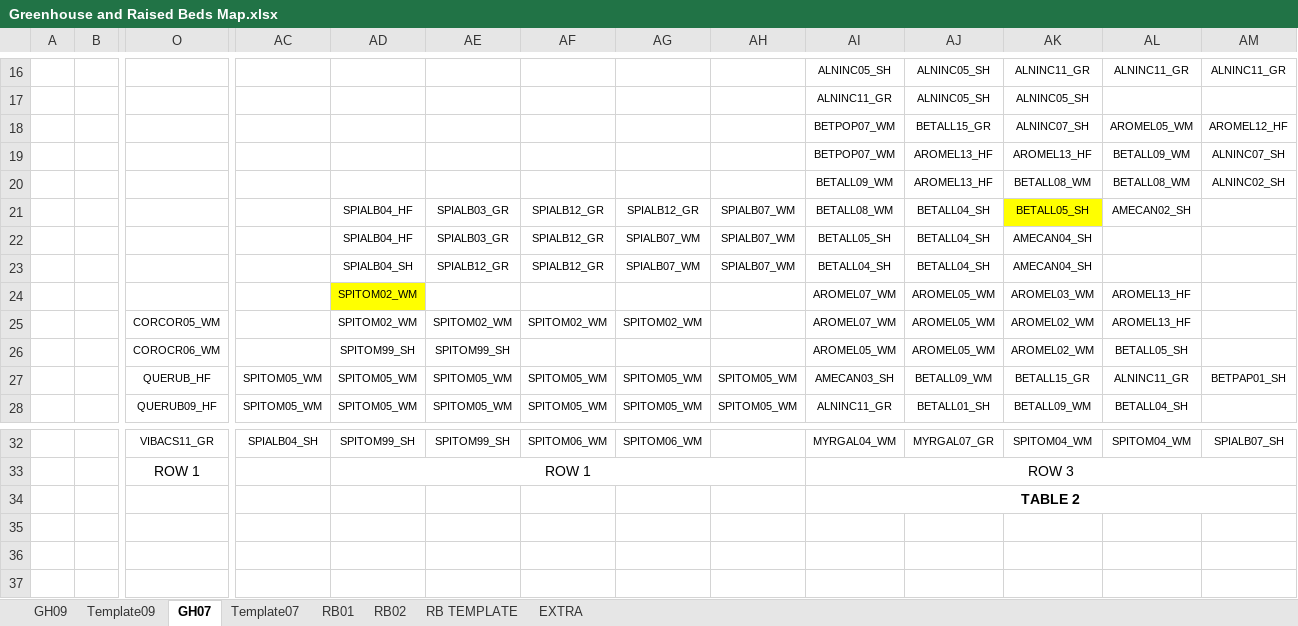
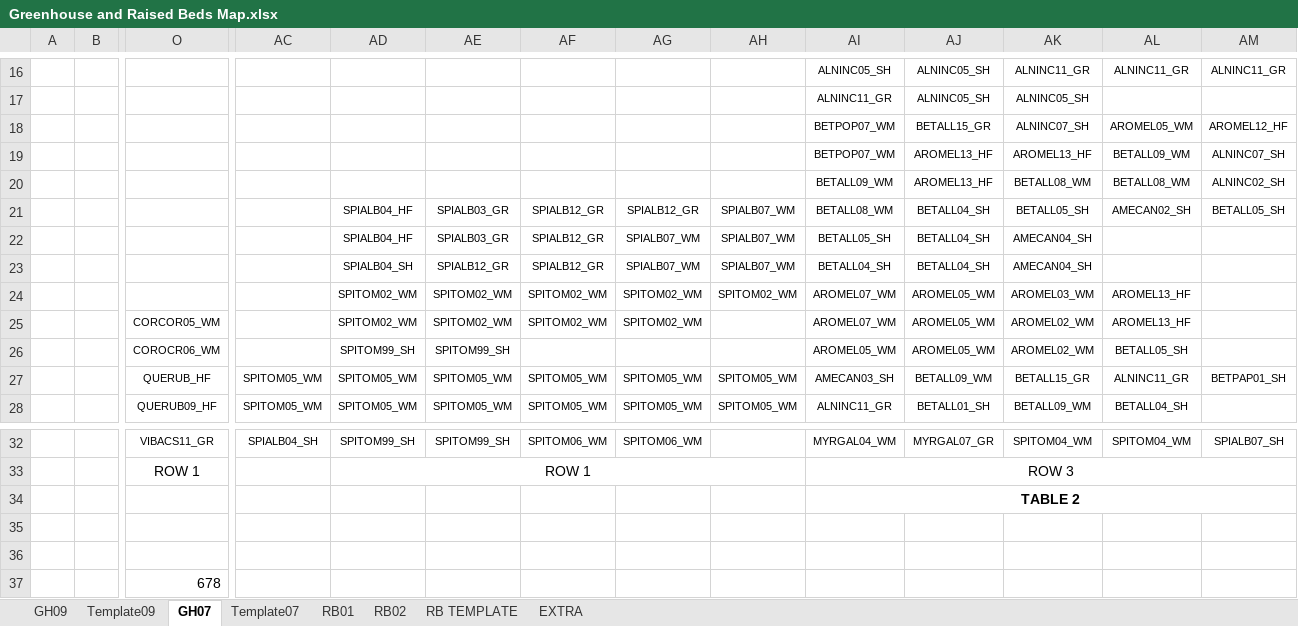
Before and after one commit to lizzieinvancouver/wildhellgarden, an Excel workbook: Planning/Greenhouse and Raised Beds Map.xlsx, sheet GH07, drawn as a sheet; only a part is shown, gaps mark what is left out; values as stored, in another font and other column widths than the file's, no borders; rows hold the shown columns only; the diff names each change by its address in the sheet, - before the commit and + after, or states it on an @@ line.

Commit message:
Edits to counts for species list
CC

```diff
--- a/Planning/Greenhouse and Raised Beds Map.xlsx (sheet GH07)
+++ b/Planning/Greenhouse and Raised Beds Map.xlsx (sheet GH07)
-AK21 fill: #FFFF00
+AK21 fill: none
-AM21: (empty)
+AM21: BETALL05_SH
-AD24 fill: #FFFF00
+AD24 fill: none
-AE24: (empty)
+AE24: SPITOM02_WM
-AF24: (empty)
+AF24: SPITOM02_WM
-AG24: (empty)
+AG24: SPITOM02_WM
-AH24: (empty)
+AH24: SPITOM02_WM
+row 35: (empty)
+row 36: (empty)
+row 37:  |  | 678
```
Also changed, not shown: sheet RB01, sheet GH09, sheet EXTRA, sheet RB02, 1 other file.
